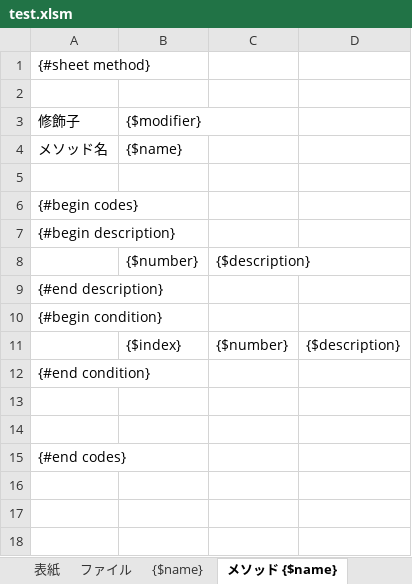
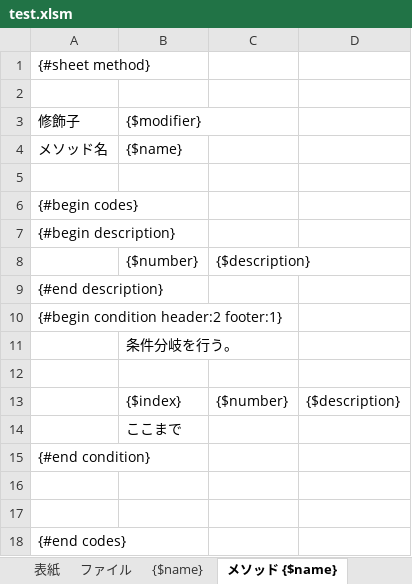
Before and after one commit to love2hina-net/sharon, an Excel workbook: template/test.xlsm, sheet メソッド {$name}, drawn as a sheet; values as stored, in another font and other column widths than the file's, no borders; the diff names each change by its address in the sheet, - before the commit and + after, or states it on an @@ line.

```diff
--- a/template/test.xlsm (sheet メソッド {$name})
+++ b/template/test.xlsm (sheet メソッド {$name})
-A10: {#begin condition}
+A10: {#begin condition header:2 footer:1}
+row 11:  | 条件分岐を行う。
+row 12: (empty)
+row 14:  | ここまで
```
Also changed, not shown: 2 other files.
